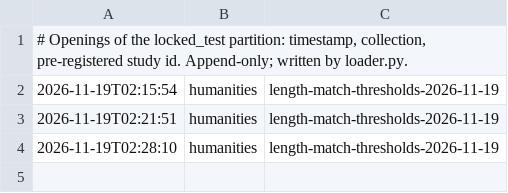
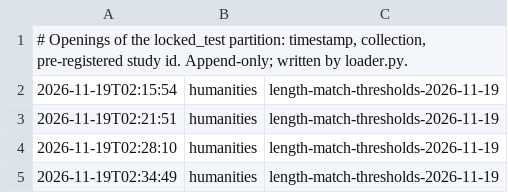
Before and after one commit to pathosbuilder895/Orig, a TSV file: validation/scholarly/LOCKED_OPENINGS.tsv, drawn as a sheet; the diff names each change by its address in the sheet, - before the commit and + after, or states it on an @@ line.

```diff
--- a/validation/scholarly/LOCKED_OPENINGS.tsv
+++ b/validation/scholarly/LOCKED_OPENINGS.tsv
+row 5: 2026-11-19T02:34:49 | humanities | length-match-thresholds-2026-11-19
```
Also changed, not shown: 2 other files.
